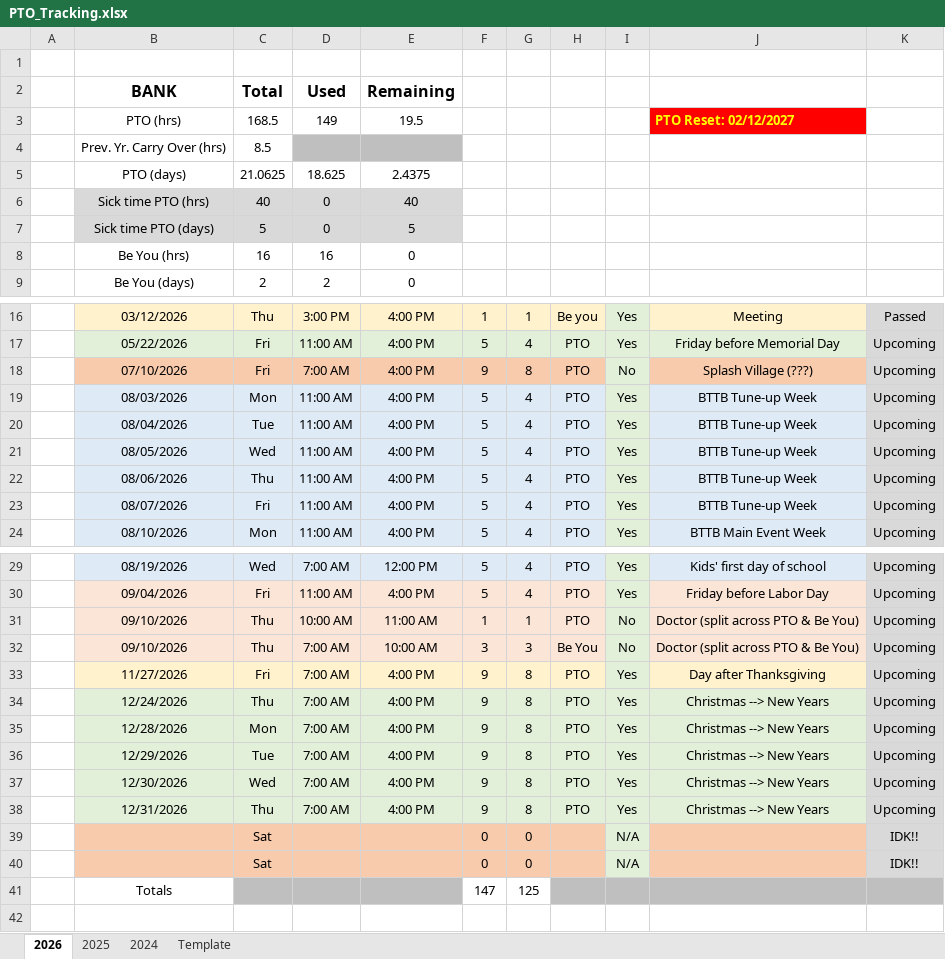
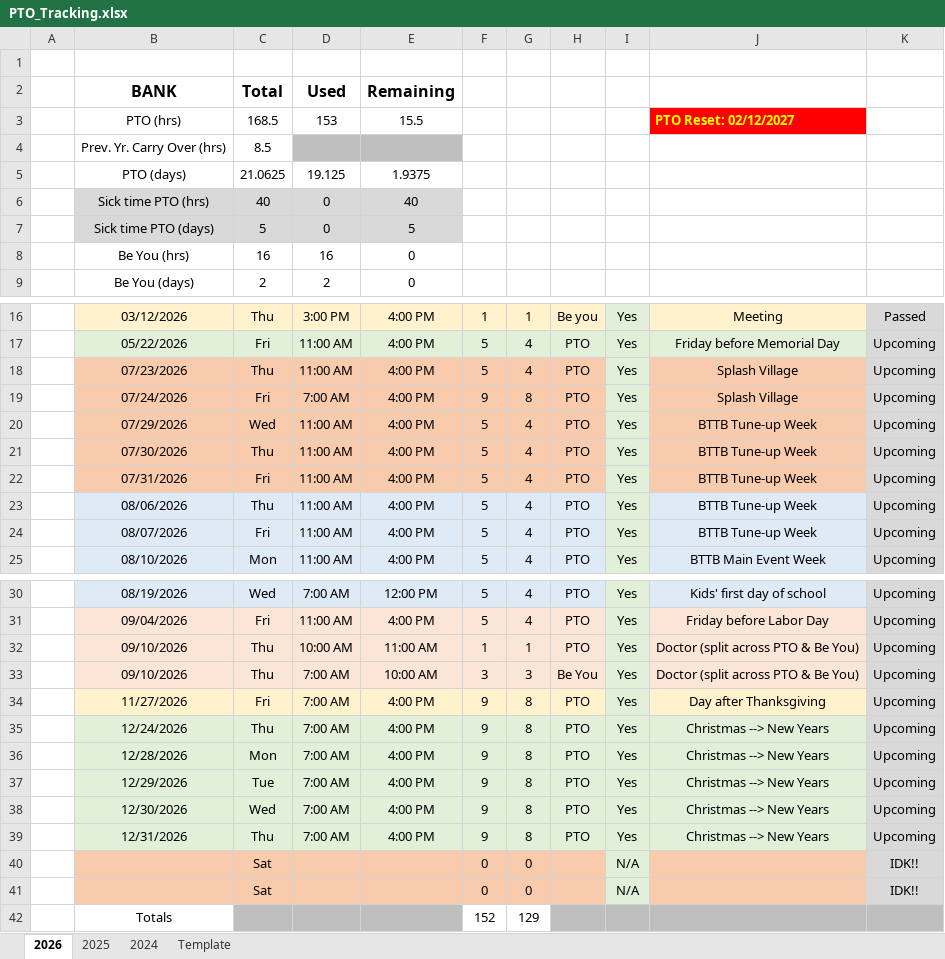
Before and after one commit to nsPubRepo/Development, an Excel workbook: PTO_Tracking.xlsx, sheet 2026, drawn as a sheet; only a part is shown, gaps mark what is left out; values as stored, in another font and other column widths than the file's, no borders; charts and pictures and conditional formats not drawn; addresses are those after the commit; the diff names each change by its address in the sheet, - before the commit and + after, or states it on an @@ line.

```diff
--- a/PTO_Tracking.xlsx (sheet 2026)
+++ b/PTO_Tracking.xlsx (sheet 2026)
-D3: 149
+D3: 153
-E3: 19.5
+E3: 15.5
-D5: 18.625
+D5: 19.125
-E5: 2.4375
+E5: 1.9375
+row 18:  | 07/23/2026 | Thu | 11:00 AM | 4:00 PM | 5 | 4 | PTO | Yes | Splash Village | Upcoming
-B19: 07/10/2026
+B19: 07/24/2026
-I19: No
+I19: Yes
-J19: Splash Village (???)
+J19: Splash Village
-B20: 08/03/2026
+B20: 07/29/2026
-B20:H22 fill: #DEEBF7
+B20:H22 fill: #F8CBAD
-C20: Mon
+C20: Wed
-J20:J22 fill: #DEEBF7
+J20:J22 fill: #F8CBAD
-B21: 08/04/2026
+B21: 07/30/2026
-C21: Tue
+C21: Thu
-B22: 08/05/2026
+B22: 07/31/2026
-C22: Wed
+C22: Fri
-I32:I33: No
+I32:I33: Yes
-F42: 147
+F42: 152
-G42: 125
+G42: 129
```
Also changed, not shown: formulas that keep their value, charts or pictures, Time_Tracking/WorkHours_Calculator_2026.xlsx, 3 other files.
